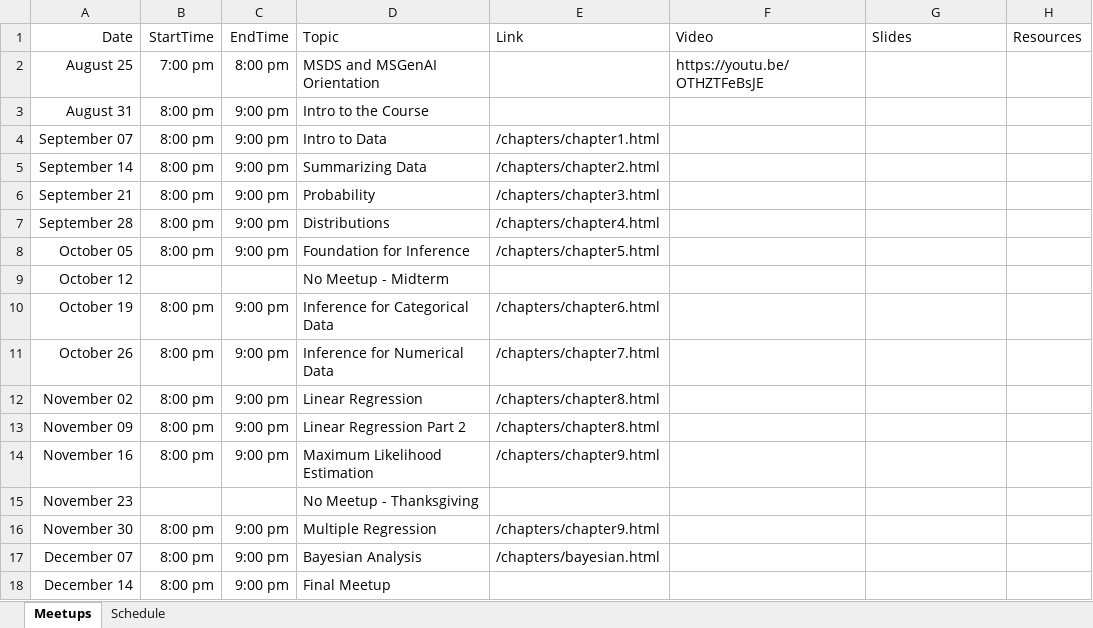
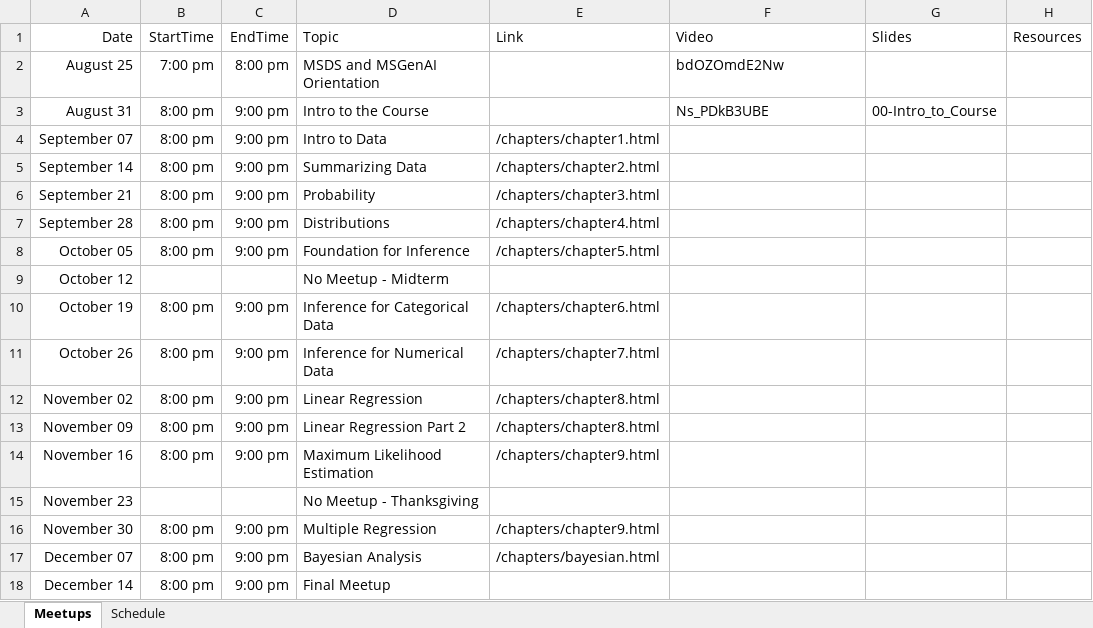
Before and after one commit to jbryer/DATA606-2026-Fall, an Excel workbook: Schedule.xlsx, sheet Meetups, drawn as a sheet; values as stored, in another font and other column widths than the file's, no borders; the diff names each change by its address in the sheet, - before the commit and + after, or states it on an @@ line.

Commit message:
Added meetup.

```diff
--- a/Schedule.xlsx (sheet Meetups)
+++ b/Schedule.xlsx (sheet Meetups)
-F2 (Video): https://youtu.be/OTHZTFeBsJE
+F2 (Video): bdOZOmdE2Nw
-F3 (Video): (empty)
+F3 (Video): Ns_PDkB3UBE
-G3 (Slides): (empty)
+G3 (Slides): 00-Intro_to_Course
```
Also changed, not shown: 28 other files.
